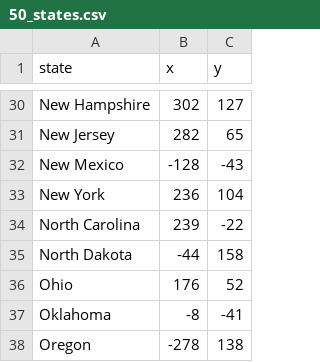
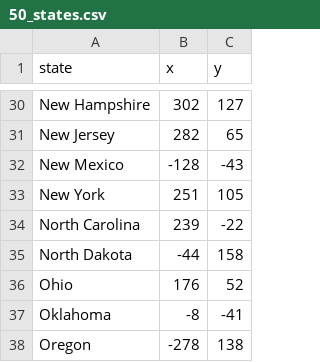
Before and after one commit to rosauda/U.S._States_game, a CSV file: 50_states.csv, drawn as a sheet; only a part is shown, gaps mark what is left out.

Commit message:
csv containing USA states and screen coordinates (x, y)

```diff
--- a/50_states.csv
+++ b/50_states.csv
@@ -32,3 +32,3 @@ New Jersey,282,65
 New Mexico,-128,-43
-New York,236,104
+New York,251,105
 North Carolina,239,-22
```
